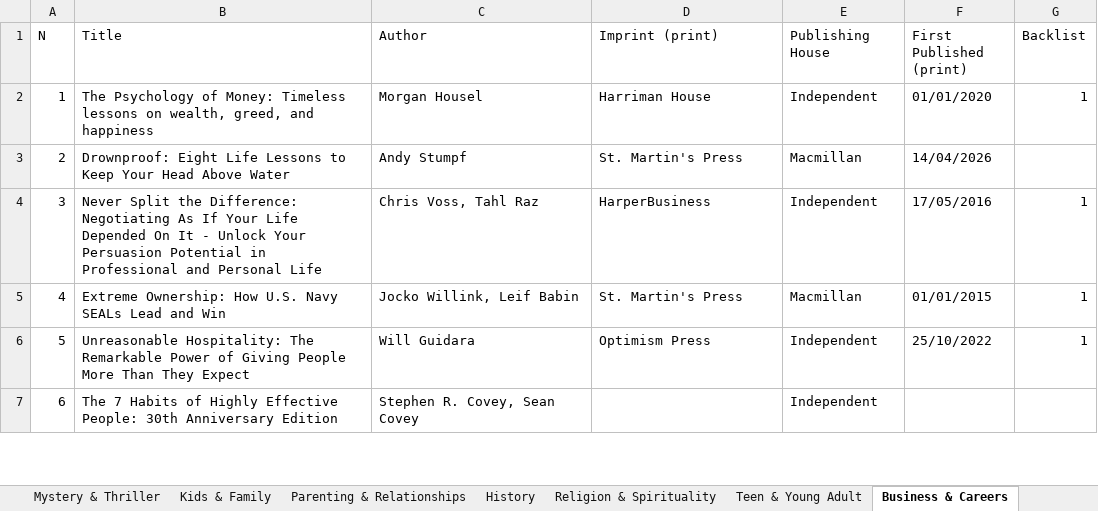
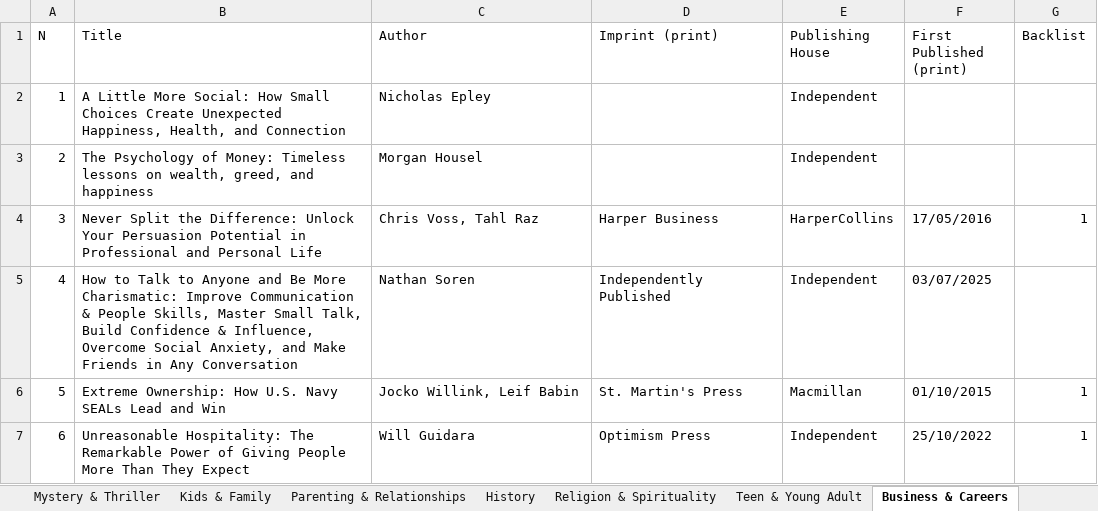
Before and after one commit to Levisher/spotify-audiobook-charts, an Excel workbook: audiobooks.xlsx, sheet Business & Careers, drawn as a sheet; only a part is shown; values as stored, in another font and other column widths than the file's, no borders; the diff covers the shown part only; the diff names each change by its address in the sheet, - before the commit and + after, or states it on an @@ line.

```diff
--- a/audiobooks.xlsx (sheet Business & Careers)
+++ b/audiobooks.xlsx (sheet Business & Careers)
-B2 (Title): The Psychology of Money: Timeless lessons on wealth, greed, and happiness
+B2 (Title): A Little More Social: How Small Choices Create Unexpected Happiness, Health, and Connection
-C2 (Author): Morgan Housel
+C2 (Author): Nicholas Epley
-D2 (Imprint (print)): Harriman House
+D2 (Imprint (print)): (empty)
-F2 (First Published (print)): 01/01/2020
+F2 (First Published (print)): (empty)
-G2 (Backlist): 1
+G2 (Backlist): (empty)
-B3 (Title): Drownproof: Eight Life Lessons to Keep Your Head Above Water
+B3 (Title): The Psychology of Money: Timeless lessons on wealth, greed, and happiness
-C3 (Author): Andy Stumpf
+C3 (Author): Morgan Housel
-D3 (Imprint (print)): St. Martin's Press
+D3 (Imprint (print)): (empty)
-E3 (Publishing House): Macmillan
+E3 (Publishing House): Independent
-F3 (First Published (print)): 14/04/2026
+F3 (First Published (print)): (empty)
-B4 (Title): …the Difference: Negotiating As If Your Life Depended On It - Unlock Your…
+B4 (Title): …the Difference: Unlock Your…
-D4 (Imprint (print)): HarperBusiness
+D4 (Imprint (print)): Harper Business
-E4 (Publishing House): Independent
+E4 (Publishing House): HarperCollins
-B5 (Title): Extreme Ownership: How U.S. Navy SEALs Lead and Win
+B5 (Title): How to Talk to Anyone and Be More Charismatic: Improve Communication & People Skills, Master Small Talk, Build Confidence & Influence, Overcome Social Anxiety, and Make Friends in Any Conversation
-C5 (Author): Jocko Willink, Leif Babin
+C5 (Author): Nathan Soren
-D5 (Imprint (print)): St. Martin's Press
+D5 (Imprint (print)): Independently Published
-E5 (Publishing House): Macmillan
+E5 (Publishing House): Independent
-F5 (First Published (print)): 01/01/2015
+F5 (First Published (print)): 03/07/2025
-G5 (Backlist): 1
+G5 (Backlist): (empty)
-B6 (Title): Unreasonable Hospitality: The Remarkable Power of Giving People More Than They Expect
+B6 (Title): Extreme Ownership: How U.S. Navy SEALs Lead and Win
-C6 (Author): Will Guidara
+C6 (Author): Jocko Willink, Leif Babin
-D6 (Imprint (print)): Optimism Press
+D6 (Imprint (print)): St. Martin's Press
-E6 (Publishing House): Independent
+E6 (Publishing House): Macmillan
-F6 (First Published (print)): 25/10/2022
+F6 (First Published (print)): 01/10/2015
-B7 (Title): The 7 Habits of Highly Effective People: 30th Anniversary Edition
+B7 (Title): Unreasonable Hospitality: The Remarkable Power of Giving People More Than They Expect
-C7 (Author): Stephen R. Covey, Sean Covey
+C7 (Author): Will Guidara
-D7 (Imprint (print)): (empty)
+D7 (Imprint (print)): Optimism Press
-F7 (First Published (print)): (empty)
+F7 (First Published (print)): 25/10/2022
-G7 (Backlist): (empty)
+G7 (Backlist): 1
```
Also changed, not shown: 18 edited cells elsewhere in this sheet, sheet Top, sheet Self-Help, sheet Romance, sheet Mystery & Thriller, sheet Entertainment Biography, sheet History, 5 more sheets, other sheet tabs.
